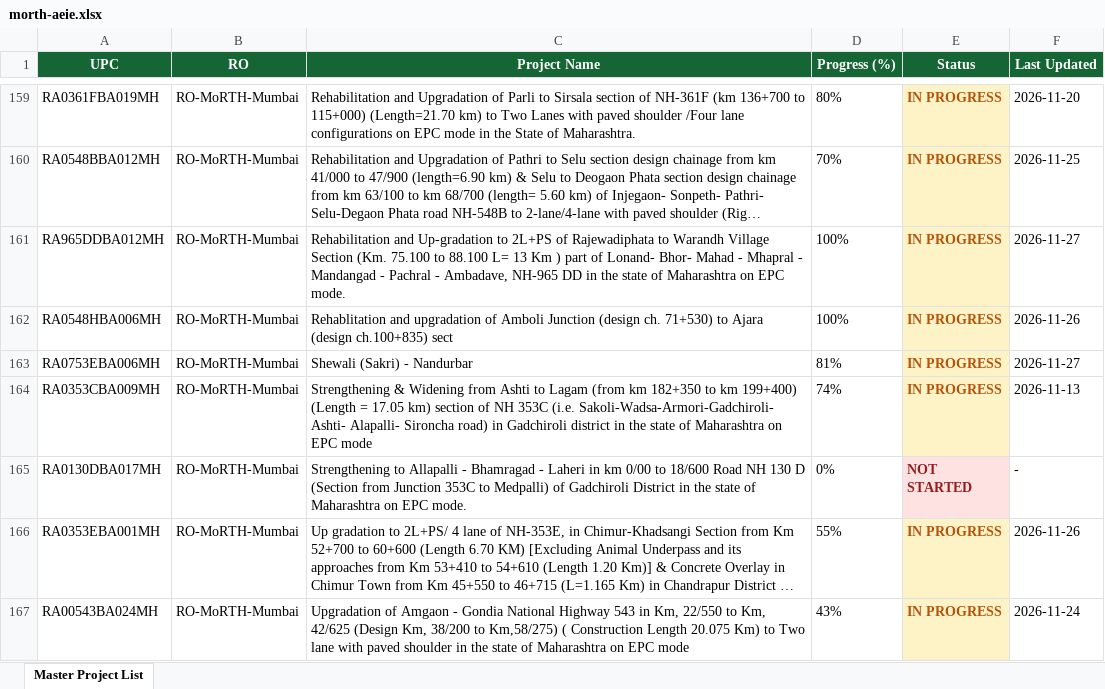
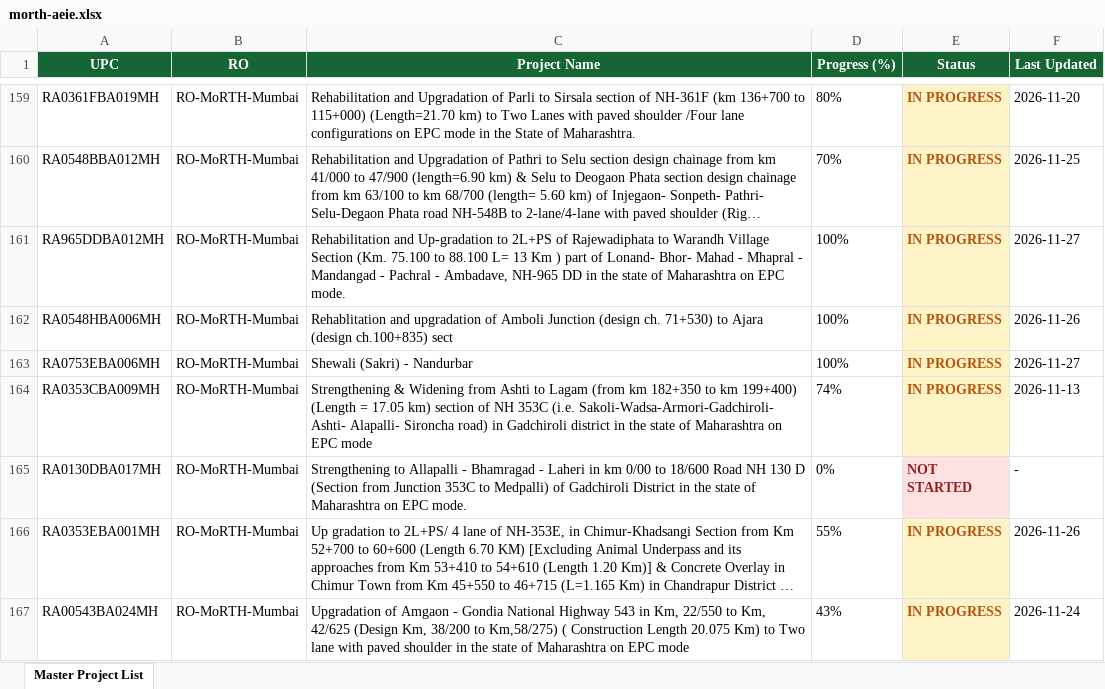
Before and after one commit to manojcivil2017-bit/manojdashboard, an Excel workbook: history/2026-11-27/morth-aeie.xlsx, sheet Master Project List, drawn as a sheet; only a part is shown, gaps mark what is left out; long unchanged cells end in …; values as stored, in another font and other column widths than the file's, no borders; the diff names each change by its address in the sheet, - before the commit and + after, or states it on an @@ line.

```diff
--- a/history/2026-11-27/morth-aeie.xlsx (sheet Master Project List)
+++ b/history/2026-11-27/morth-aeie.xlsx (sheet Master Project List)
-D163 (Progress (%)): 81%
+D163 (Progress (%)): 100%
```
Also changed, not shown: history/2026-11-27/morth-dpr.xlsx, history/2026-11-27/nhai-pd.xlsx, 4 other files.
